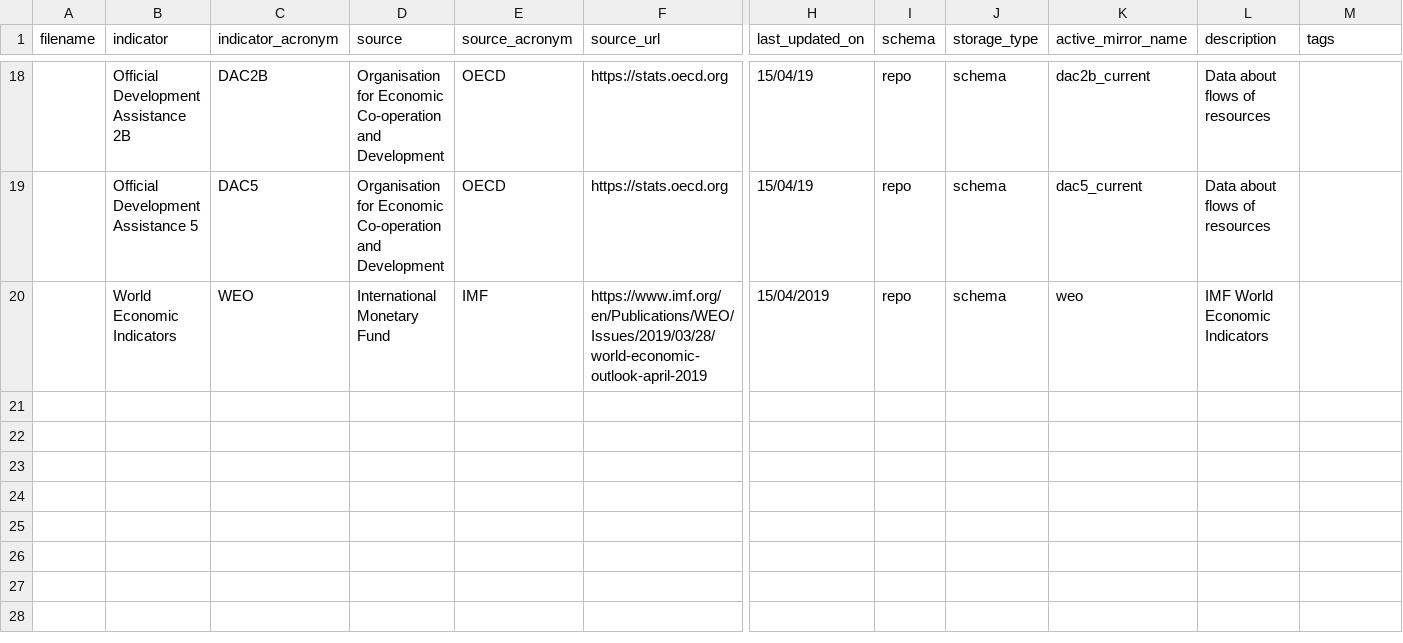
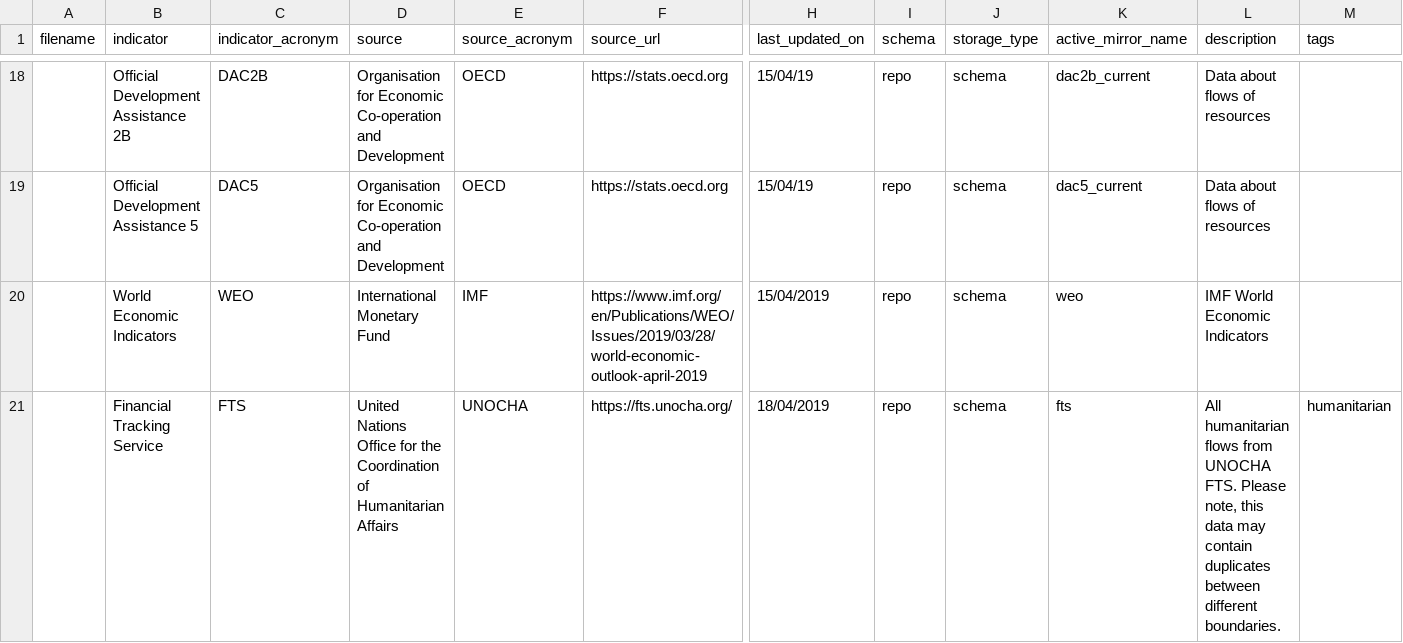
Before and after one commit to devinit/ddw-analyst-ui, a CSV file: data_updates/manual/CSV/meta.csv, drawn as a sheet; only a part is shown, gaps mark what is left out; rows hold the shown columns only; the diff names each change by its address in the sheet, - before the commit and + after, or states it on an @@ line.

```diff
--- a/data_updates/manual/CSV/meta.csv
+++ b/data_updates/manual/CSV/meta.csv
+row 21:  | Financial Tracking Service | FTS | United Nations Office for the Coordination of Humanitarian Affairs | UNOCHA | https://fts.unocha.org/ | 18/04/2019 | repo | schema | fts | All humanitarian flows from UNOCHA FTS. Please note, this data may contain duplicates between different boundaries. | humanitarian
```
Also changed, not shown: data_updates/manual/CSV/meta_columns.csv, 1 other file.
